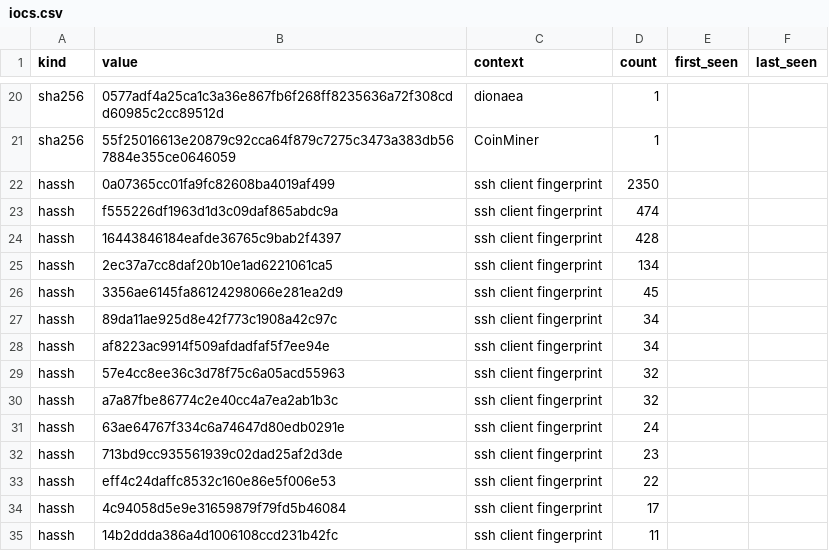
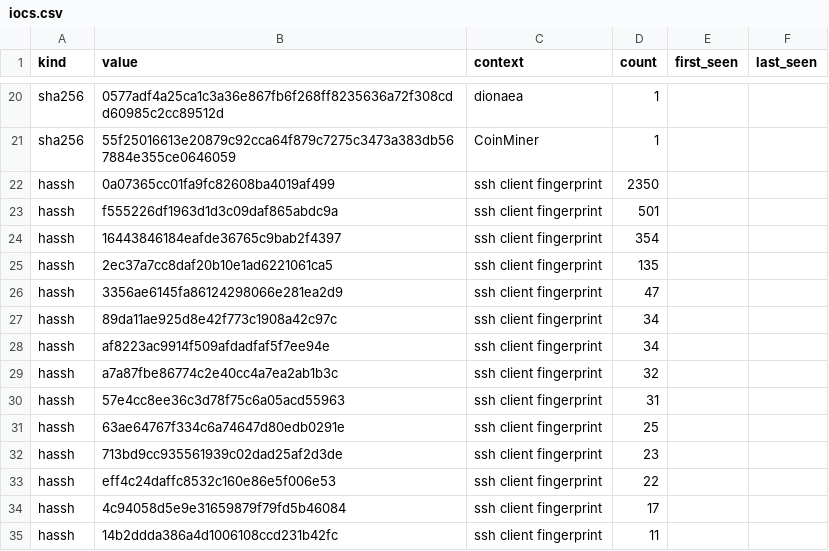
Before and after one commit to unerror/security, a CSV file: feeds/honeypot/iocs.csv, drawn as a sheet; only a part is shown, gaps mark what is left out.

```diff
--- a/feeds/honeypot/iocs.csv
+++ b/feeds/honeypot/iocs.csv
@@ -22,11 +22,11 @@ sha256,55f25016613e20879c92cca64f879c7275c3473a383db567884e355ce0646059,CoinMine
 hassh,0a07365cc01fa9fc82608ba4019af499,ssh client fingerprint,2350,,
-hassh,f555226df1963d1d3c09daf865abdc9a,ssh client fingerprint,474,,
-hassh,16443846184eafde36765c9bab2f4397,ssh client fingerprint,428,,
-hassh,2ec37a7cc8daf20b10e1ad6221061ca5,ssh client fingerprint,134,,
-hassh,3356ae6145fa86124298066e281ea2d9,ssh client fingerprint,45,,
+hassh,f555226df1963d1d3c09daf865abdc9a,ssh client fingerprint,501,,
+hassh,16443846184eafde36765c9bab2f4397,ssh client fingerprint,354,,
+hassh,2ec37a7cc8daf20b10e1ad6221061ca5,ssh client fingerprint,135,,
+hassh,3356ae6145fa86124298066e281ea2d9,ssh client fingerprint,47,,
 hassh,89da11ae925d8e42f773c1908a42c97c,ssh client fingerprint,34,,
 hassh,af8223ac9914f509afdadfaf5f7ee94e,ssh client fingerprint,34,,
-hassh,57e4cc8ee36c3d78f75c6a05acd55963,ssh client fingerprint,32,,
 hassh,a7a87fbe86774c2e40cc4a7ea2ab1b3c,ssh client fingerprint,32,,
-hassh,63ae64767f334c6a74647d80edb0291e,ssh client fingerprint,24,,
+hassh,57e4cc8ee36c3d78f75c6a05acd55963,ssh client fingerprint,31,,
+hassh,63ae64767f334c6a74647d80edb0291e,ssh client fingerprint,25,,
 hassh,713bd9cc935561939c02dad25af2d3de,ssh client fingerprint,23,,
```
Also changed, not shown: 11 other files.
